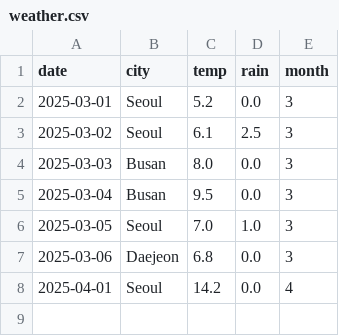
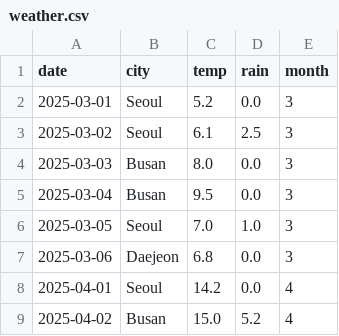
Before and after one commit to GyeongMin2/pythonLearningHub, a CSV file: analysis/weather.csv, drawn as a sheet; the diff names each change by its address in the sheet, - before the commit and + after, or states it on an @@ line.

```diff
--- a/analysis/weather.csv
+++ b/analysis/weather.csv
+row 9: 2025-04-02 | Busan | 15.0 | 5.2 | 4
```
